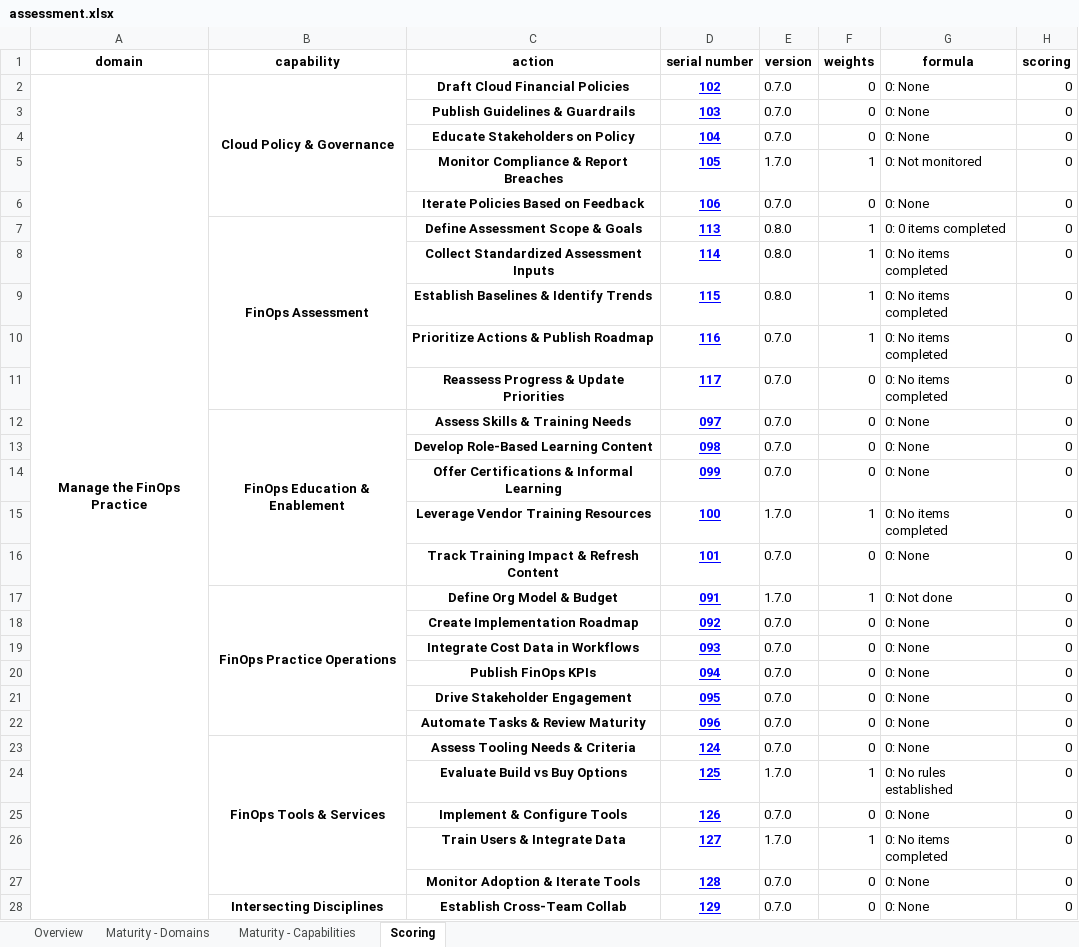
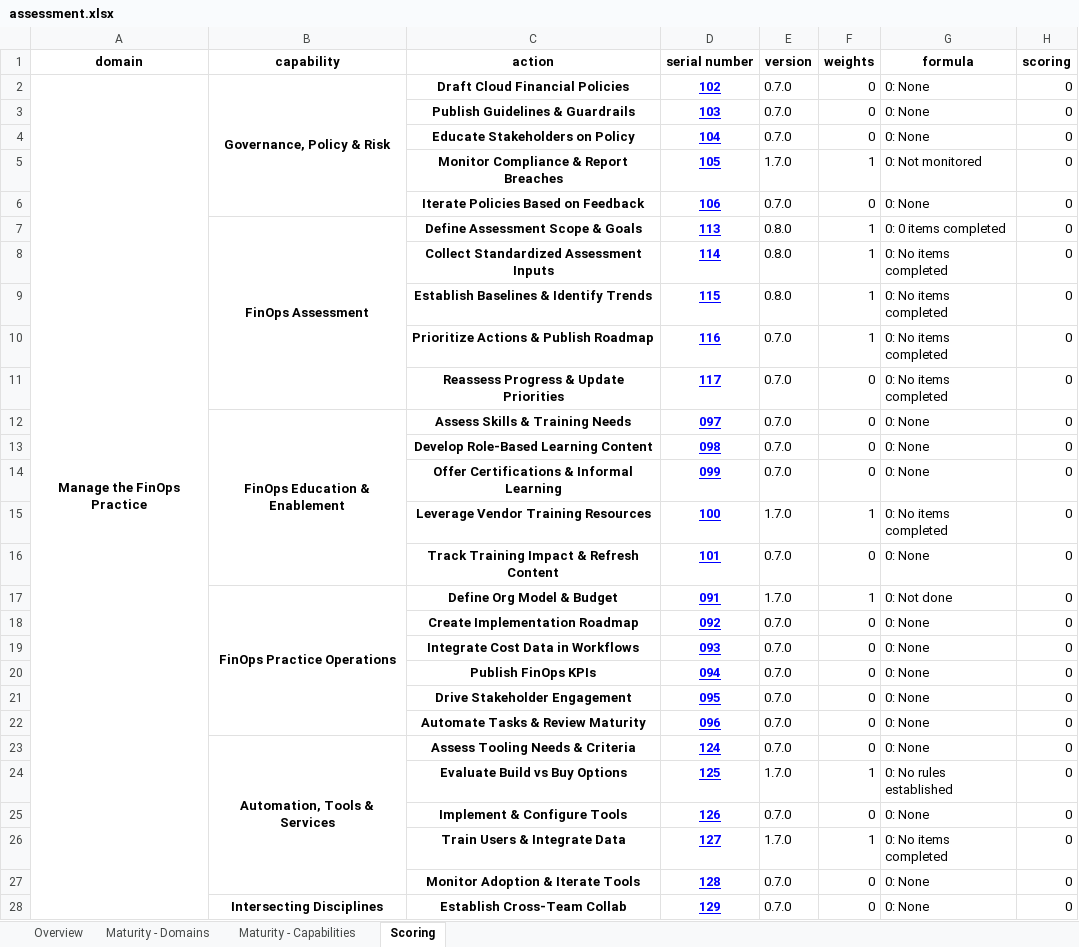
Before and after one commit to FinOpsPP/Framework-Assessment, an Excel workbook: assessments/FinOps Foundation/assessment.xlsx, sheet Scoring, drawn as a sheet; only a part is shown; values as stored, in another font and other column widths than the file's, no borders; removed rows and columns are numbered as before the commit, all else as after; the diff covers the shown part only; the diff names each change by its address in the sheet, - before the commit and + after, or states it on an @@ line.

```diff
--- a/assessments/FinOps Foundation/assessment.xlsx (sheet Scoring)
+++ b/assessments/FinOps Foundation/assessment.xlsx (sheet Scoring)
-A2:A45 merged
+A2:A39 merged
-B2 (capability): Cloud Policy & Governance
+B2 (capability): Governance, Policy & Risk
-B23 (capability): FinOps Tools & Services
+B23 (capability): Automation, Tools & Services
```
Also changed, not shown: 1 added row, 1 removed row, 5 moved rows, 4 edited cells and merged cells elsewhere in this sheet, sheet Overview, formulas that keep their value, hidden cells, charts or pictures, assessments/FinOps++/assessment.xlsx, 3 other files.
